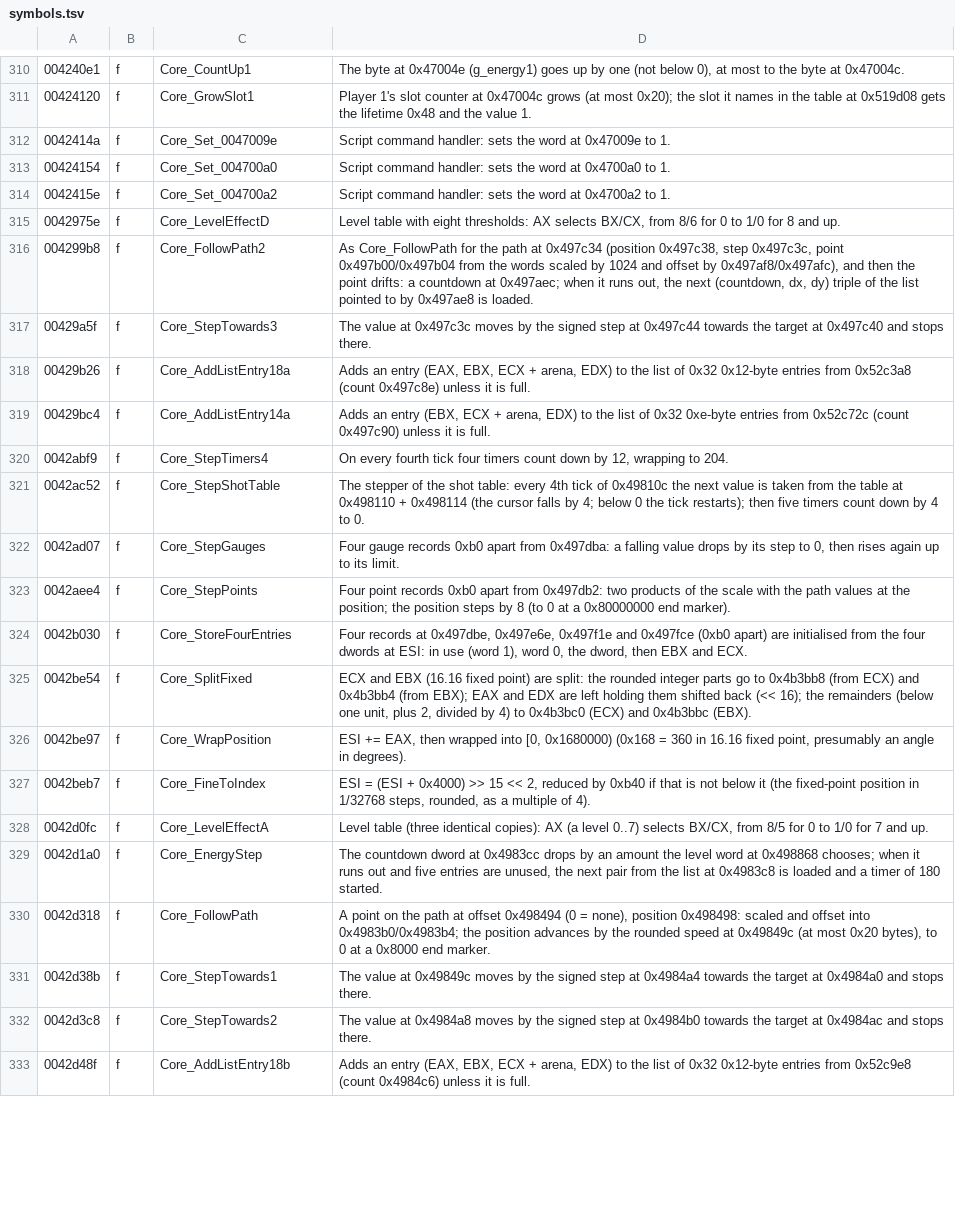
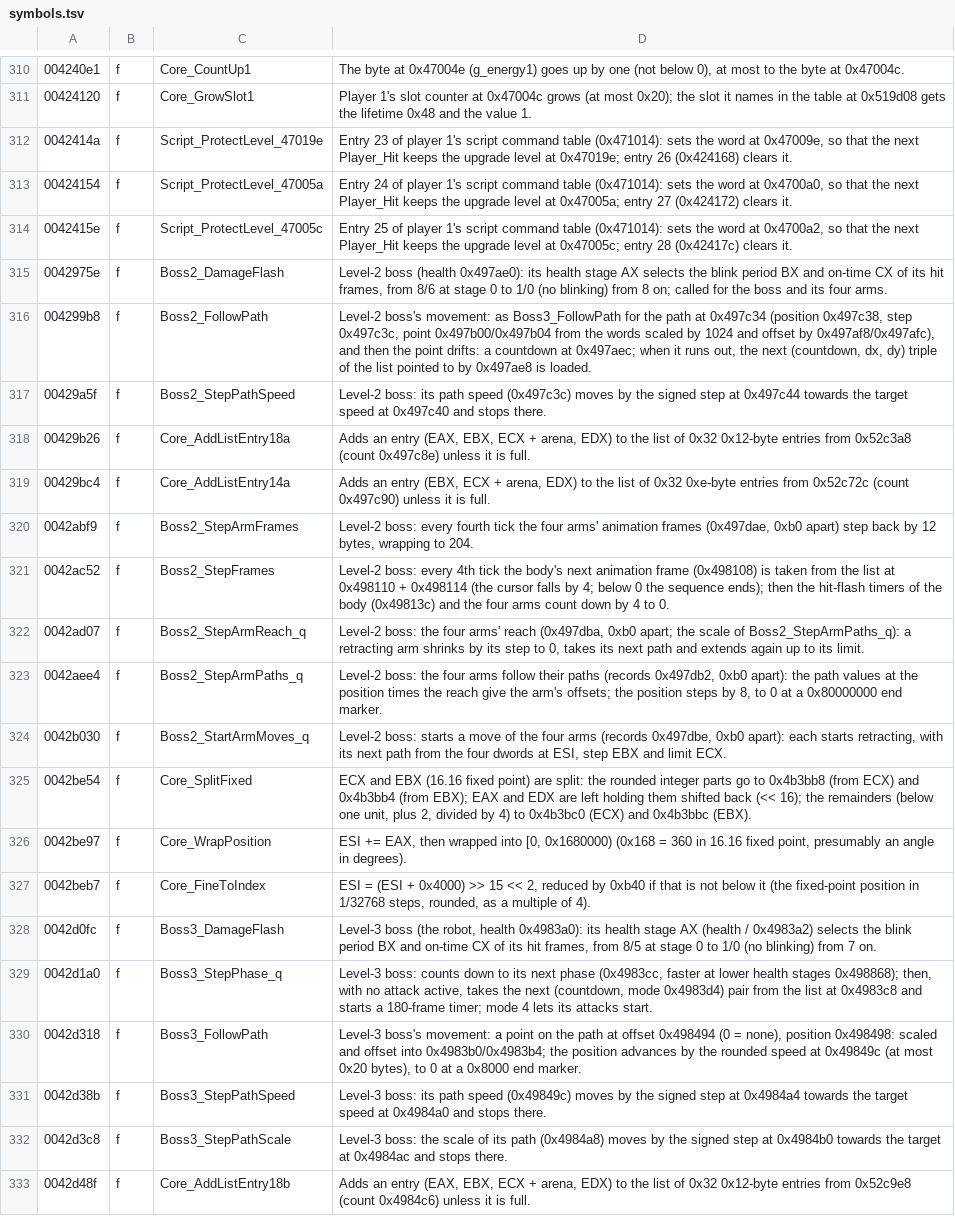
Before and after one commit to szymor/astro-assembler-re, a TSV file: re/symbols.tsv, drawn as a sheet; only a part is shown, gaps mark what is left out; the diff covers the shown part only; the diff names each change by its address in the sheet, - before the commit and + after, or states it on an @@ line.

```diff
--- a/re/symbols.tsv
+++ b/re/symbols.tsv
-C312: Core_Set_0047009e
+C312: Script_ProtectLevel_47019e
-D312: Script command handler: sets the word at 0x47009e to 1.
+D312: Entry 23 of player 1's script command table (0x471014): sets the word at 0x47009e, so that the next Player_Hit keeps the upgrade level at 0x47019e; entry 26 (0x424168) clears it.
-C313: Core_Set_004700a0
+C313: Script_ProtectLevel_47005a
-D313: Script command handler: sets the word at 0x4700a0 to 1.
+D313: Entry 24 of player 1's script command table (0x471014): sets the word at 0x4700a0, so that the next Player_Hit keeps the upgrade level at 0x47005a; entry 27 (0x424172) clears it.
-C314: Core_Set_004700a2
+C314: Script_ProtectLevel_47005c
-D314: Script command handler: sets the word at 0x4700a2 to 1.
+D314: Entry 25 of player 1's script command table (0x471014): sets the word at 0x4700a2, so that the next Player_Hit keeps the upgrade level at 0x47005c; entry 28 (0x42417c) clears it.
-C315: Core_LevelEffectD
+C315: Boss2_DamageFlash
-D315: Level table with eight thresholds: AX selects BX/CX, from 8/6 for 0 to 1/0 for 8 and up.
+D315: Level-2 boss (health 0x497ae0): its health stage AX selects the blink period BX and on-time CX of its hit frames, from 8/6 at stage 0 to 1/0 (no blinking) from 8 on; called for the boss and its four arms.
-C316: Core_FollowPath2
+C316: Boss2_FollowPath
-D316: As Core_FollowPath for the…
+D316: Level-2 boss's movement: as Boss3_FollowPath for the…
-C317: Core_StepTowards3
+C317: Boss2_StepPathSpeed
-D317: The value at 0x497c3c moves by the signed step at 0x497c44 towards the target at 0x497c40…
+D317: Level-2 boss: its path speed (0x497c3c) moves by the signed step at 0x497c44 towards the target speed at 0x497c40…
-C320: Core_StepTimers4
+C320: Boss2_StepArmFrames
-D320: On every fourth tick four timers count down by 12, wrapping to…
+D320: Level-2 boss: every fourth tick the four arms' animation frames (0x497dae, 0xb0 apart) step back by 12 bytes, wrapping to…
-C321: Core_StepShotTable
+C321: Boss2_StepFrames
-D321: The stepper of the shot table: every 4th tick of 0x49810c the next value is taken from the table at 0x498110 + 0x498114 (the cursor falls by 4; below 0 the tick restarts); then five timers count down…
+D321: Level-2 boss: every 4th tick the body's next animation frame (0x498108) is taken from the list at 0x498110 + 0x498114 (the cursor falls by 4; below 0 the sequence ends); then the hit-flash timers of the body (0x49813c) and the four arms count down…
-C322: Core_StepGauges
+C322: Boss2_StepArmReach_q
-D322: Four gauge records 0xb0 apart from 0x497dba: a falling value drops by its step to 0, then rises again up…
+D322: Level-2 boss: the four arms' reach (0x497dba, 0xb0 apart; the scale of Boss2_StepArmPaths_q): a retracting arm shrinks by its step to 0, takes its next path and extends again up…
-C323: Core_StepPoints
+C323: Boss2_StepArmPaths_q
-D323: Four point records 0xb0 apart from 0x497db2: two products of the scale with the path values at the position; the position steps by 8 (to 0 at a 0x80000000 end marker).
+D323: Level-2 boss: the four arms follow their paths (records 0x497db2, 0xb0 apart): the path values at the position times the reach give the arm's offsets; the position steps by 8, to 0 at a 0x80000000 end marker.
-C324: Core_StoreFourEntries
+C324: Boss2_StartArmMoves_q
-D324: Four records at 0x497dbe, 0x497e6e, 0x497f1e and 0x497fce (0xb0 apart) are initialised from the four dwords at ESI: in use (word 1), word 0, the dword, then EBX and ECX.
+D324: Level-2 boss: starts a move of the four arms (records 0x497dbe, 0xb0 apart): each starts retracting, with its next path from the four dwords at ESI, step EBX and limit ECX.
-C328: Core_LevelEffectA
+C328: Boss3_DamageFlash
-D328: Level table (three identical copies): AX (a level 0..7) selects BX/CX, from 8/5 for 0 to 1/0 for 7 and up.
+D328: Level-3 boss (the robot, health 0x4983a0): its health stage AX (health / 0x4983a2) selects the blink period BX and on-time CX of its hit frames, from 8/5 at stage 0 to 1/0 (no blinking) from 7 on.
-C329: Core_EnergyStep
+C329: Boss3_StepPhase_q
-D329: The countdown dword at 0x4983cc drops by an amount the level word at 0x498868 chooses; when it runs out and five entries are unused, the next pair from the list at 0x4983c8 is loaded and a timer of 180 started.
+D329: Level-3 boss: counts down to its next phase (0x4983cc, faster at lower health stages 0x498868); then, with no attack active, takes the next (countdown, mode 0x4983d4) pair from the list at 0x4983c8 and starts a 180-frame timer; mode 4 lets its attacks start.
-C330: Core_FollowPath
+C330: Boss3_FollowPath
-D330: A point on…
+D330: Level-3 boss's movement: a point on…
-C331: Core_StepTowards1
+C331: Boss3_StepPathSpeed
-D331: The value at 0x49849c moves by the signed step at 0x4984a4 towards the target at 0x4984a0…
+D331: Level-3 boss: its path speed (0x49849c) moves by the signed step at 0x4984a4 towards the target speed at 0x4984a0…
-C332: Core_StepTowards2
+C332: Boss3_StepPathScale
-D332: The value at 0x4984a8 moves by…
+D332: Level-3 boss: the scale of its path (0x4984a8) moves by…
```
Also changed, not shown: 2 added rows and 40 edited cells elsewhere in this file, 9 other files.
